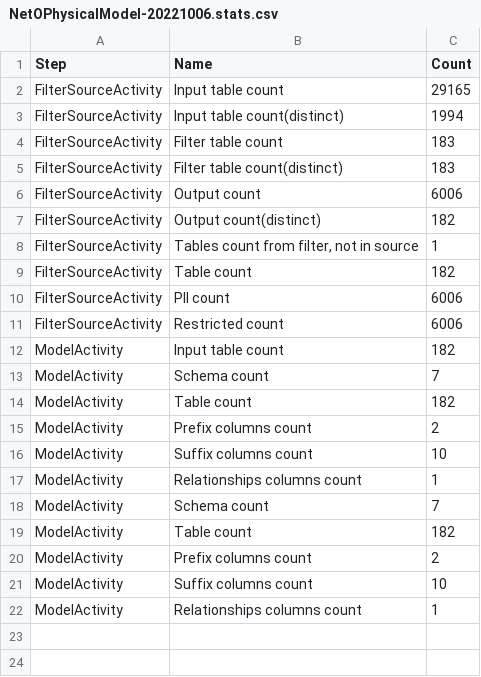
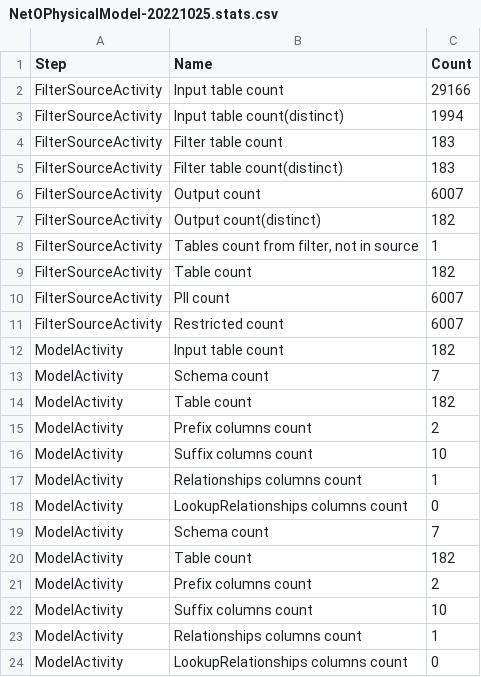
Before and after one commit to khooversoft/SqlGenerator, a CSV file: Config/SqlGenerator/NetO/model/NetOPhysicalModel-20221025.stats.csv (was Config/SqlGenerator/NetO/model/NetOPhysicalModel-20221006.stats.csv), drawn as a sheet.

Commit message:
Added table mode + new column in product table

```diff
--- a/Config/SqlGenerator/NetO/model/NetOPhysicalModel-20221006.stats.csv
+++ b/Config/SqlGenerator/NetO/model/NetOPhysicalModel-20221025.stats.csv
@@ -1,3 +1,3 @@
 Step,Name,Count
-FilterSourceActivity,Input table count,29165
+FilterSourceActivity,Input table count,29166
 FilterSourceActivity,Input table count(distinct),1994
@@ -5,3 +5,3 @@ FilterSourceActivity,Filter table count,183
 FilterSourceActivity,Filter table count(distinct),183
-FilterSourceActivity,Output count,6006
+FilterSourceActivity,Output count,6007
 FilterSourceActivity,Output count(distinct),182
@@ -9,4 +9,4 @@ FilterSourceActivity,"Tables count from filter, not in source",1
 FilterSourceActivity,Table count,182
-FilterSourceActivity,PII count,6006
-FilterSourceActivity,Restricted count,6006
+FilterSourceActivity,PII count,6007
+FilterSourceActivity,Restricted count,6007
 ModelActivity,Input table count,182
@@ -17,2 +17,3 @@ ModelActivity,Suffix columns count,10
 ModelActivity,Relationships columns count,1
+ModelActivity,LookupRelationships columns count,0
 ModelActivity,Schema count,7
@@ -22 +23,2 @@ ModelActivity,Suffix columns count,10
 ModelActivity,Relationships columns count,1
+ModelActivity,LookupRelationships columns count,0
```
Also changed, not shown: 26 other files.
